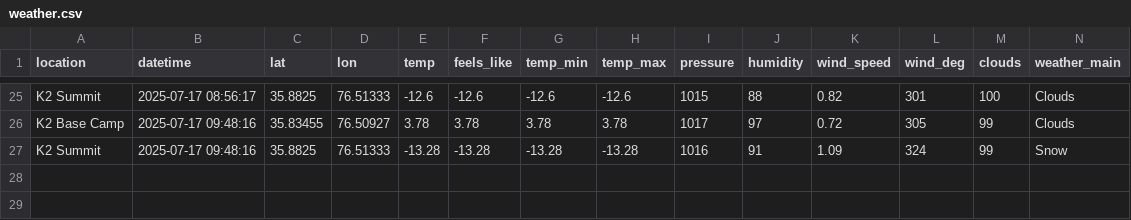
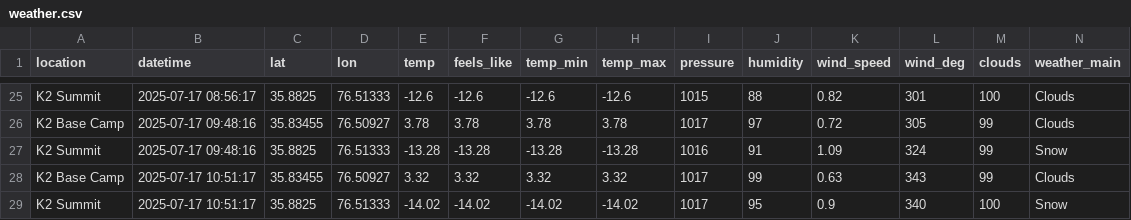
Before and after one commit to 32569/weather-collector, a CSV file: weather.csv, drawn as a sheet; only a part is shown, gaps mark what is left out; rows hold the shown columns only; the diff names each change by its address in the sheet, - before the commit and + after, or states it on an @@ line.

```diff
--- a/weather.csv
+++ b/weather.csv
+row 28: K2 Base Camp | 2025-07-17 10:51:17 | 35.83455 | 76.50927 | 3.32 | 3.32 | 3.32 | 3.32 | 1017 | 99 | 0.63 | 343 | 99 | Clouds
+row 29: K2 Summit | 2025-07-17 10:51:17 | 35.8825 | 76.51333 | -14.02 | -14.02 | -14.02 | -14.02 | 1017 | 95 | 0.9 | 340 | 100 | Snow
```
